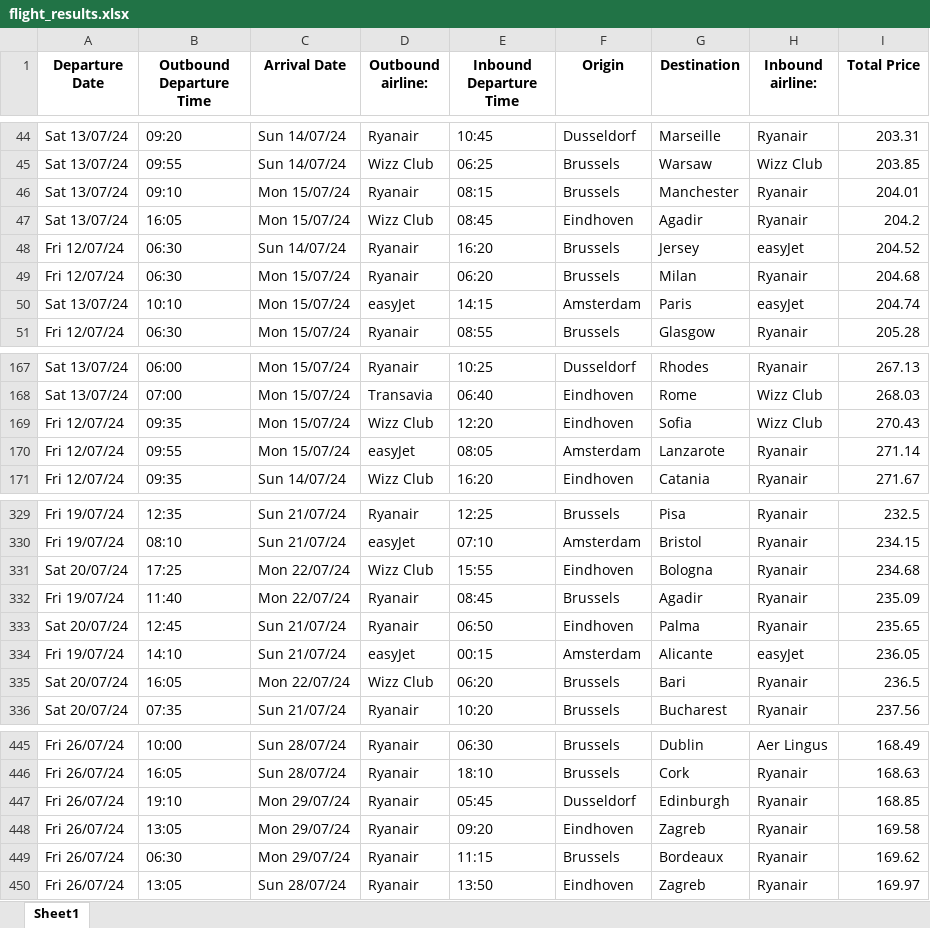
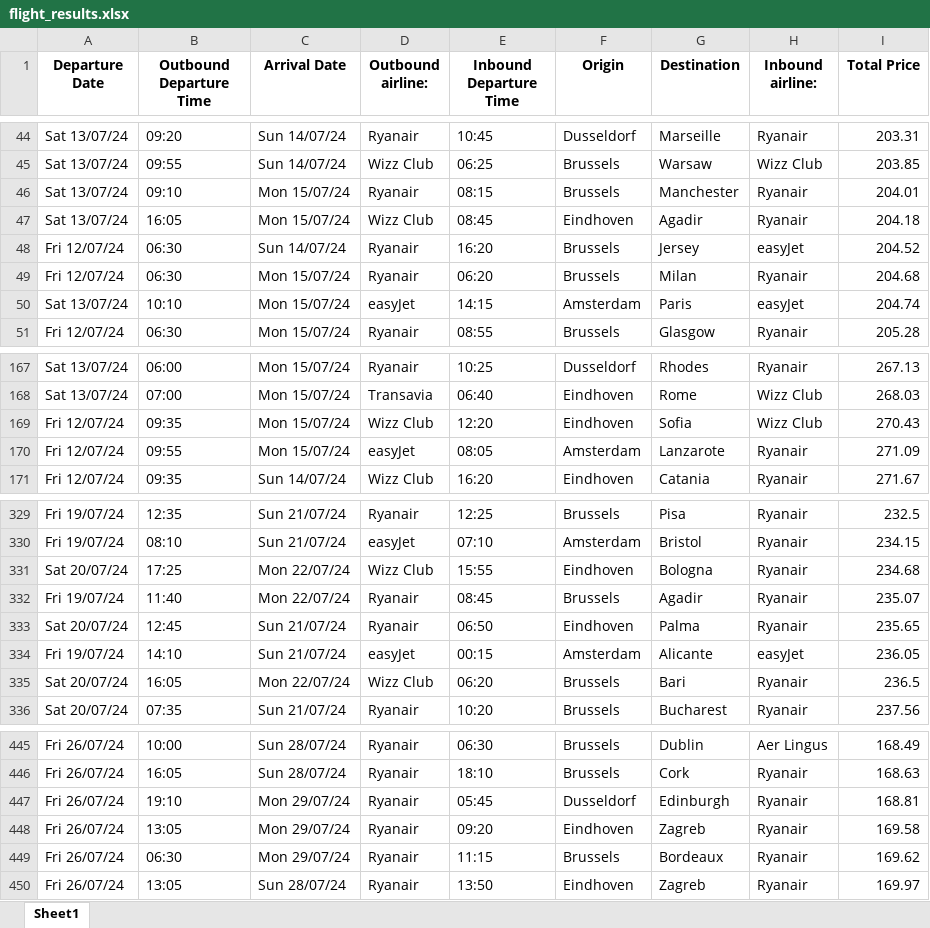
Before and after one commit to alekseiko97/WeekendDealsScraper, an Excel workbook: flight_results.xlsx, sheet Sheet1, drawn as a sheet; only a part is shown, gaps mark what is left out; values as stored, in another font and other column widths than the file's, no borders; the diff names each change by its address in the sheet, - before the commit and + after, or states it on an @@ line.

```diff
--- a/flight_results.xlsx (sheet Sheet1)
+++ b/flight_results.xlsx (sheet Sheet1)
-I47 (Total Price): 204.2
+I47 (Total Price): 204.18
-I170 (Total Price): 271.14
+I170 (Total Price): 271.09
-I332 (Total Price): 235.09
+I332 (Total Price): 235.07
-I447 (Total Price): 168.85
+I447 (Total Price): 168.81
```
Also changed, not shown: 1 other file.
